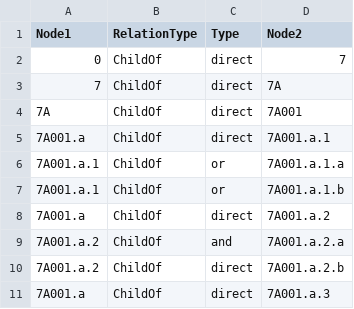
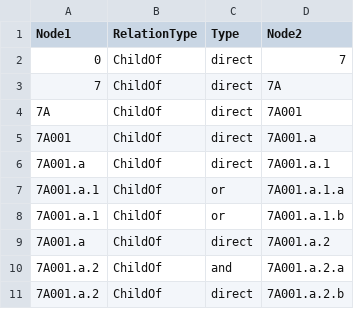
Before and after one commit to skprasadu/langchain-nextjs-salesgpt, a CSV file: childof.csv, drawn as a sheet; only a part is shown; the shorter side is filled out with more unchanged rows.

Commit message:
added one orphan node

```diff
--- a/childof.csv
+++ b/childof.csv
@@ -4,2 +4,3 @@ Node1,RelationType,Type,Node2
 7A,ChildOf,direct,7A001
+7A001,ChildOf,direct,7A001.a
 7A001.a,ChildOf,direct,7A001.a.1
```
